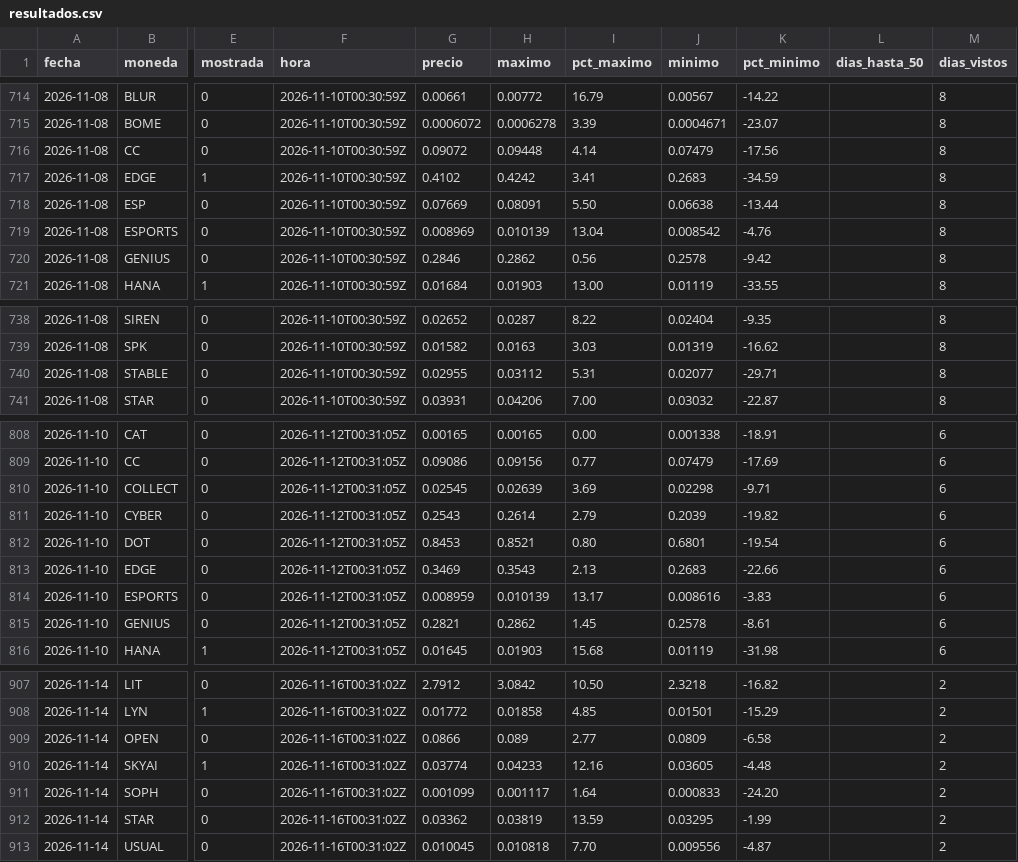
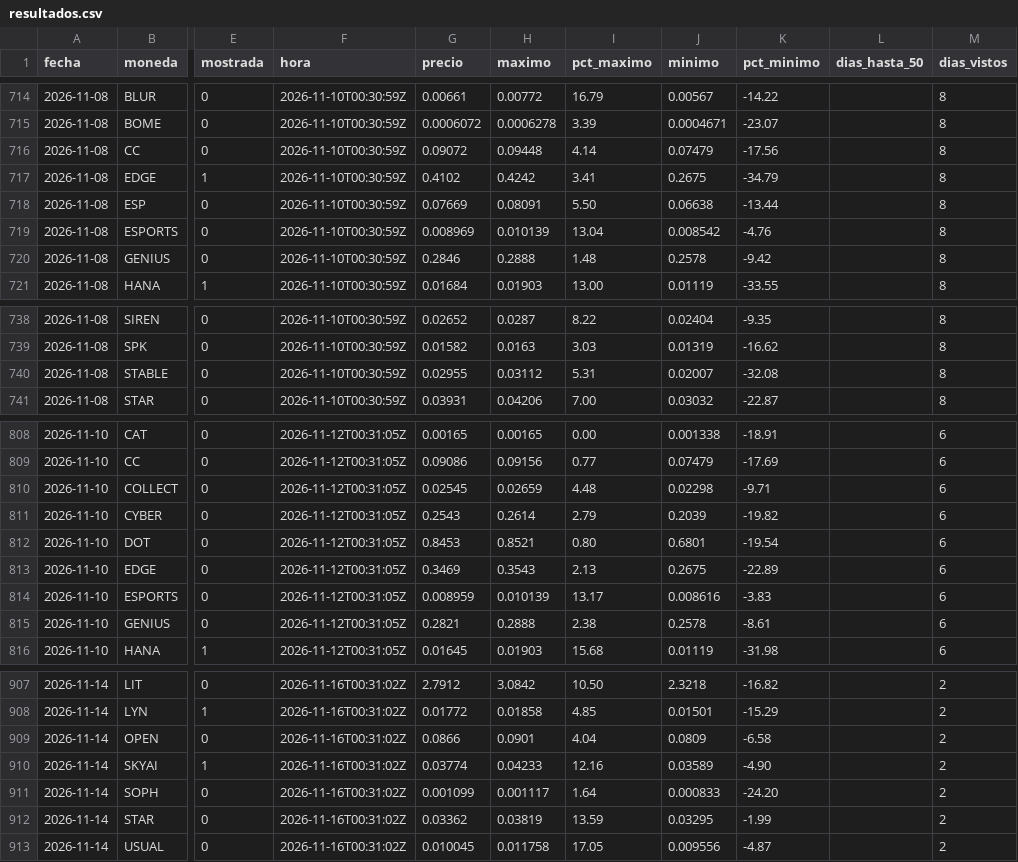
Before and after one commit to LuisP11127/Red-Neuronal-Momentos, a CSV file: predicciones/resultados.csv, drawn as a sheet; only a part is shown, gaps mark what is left out; the diff covers the shown part only; the diff names each change by its address in the sheet, - before the commit and + after, or states it on an @@ line.

```diff
--- a/predicciones/resultados.csv
+++ b/predicciones/resultados.csv
-J717 (minimo): 0.2683
+J717 (minimo): 0.2675
-K717 (pct_minimo): -34.59
+K717 (pct_minimo): -34.79
-H720 (maximo): 0.2862
+H720 (maximo): 0.2888
-I720 (pct_maximo): 0.56
+I720 (pct_maximo): 1.48
-J740 (minimo): 0.02077
+J740 (minimo): 0.02007
-K740 (pct_minimo): -29.71
+K740 (pct_minimo): -32.08
-H810 (maximo): 0.02639
+H810 (maximo): 0.02659
-I810 (pct_maximo): 3.69
+I810 (pct_maximo): 4.48
-J813 (minimo): 0.2683
+J813 (minimo): 0.2675
-K813 (pct_minimo): -22.66
+K813 (pct_minimo): -22.89
-H815 (maximo): 0.2862
+H815 (maximo): 0.2888
-I815 (pct_maximo): 1.45
+I815 (pct_maximo): 2.38
-H909 (maximo): 0.089
+H909 (maximo): 0.0901
-I909 (pct_maximo): 2.77
+I909 (pct_maximo): 4.04
-J910 (minimo): 0.03605
+J910 (minimo): 0.03589
-K910 (pct_minimo): -4.48
+K910 (pct_minimo): -4.90
-H913 (maximo): 0.010818
+H913 (maximo): 0.011758
-I913 (pct_maximo): 7.70
+I913 (pct_maximo): 17.05
```
Also changed, not shown: 56 edited cells elsewhere in this file, 5 other files.
